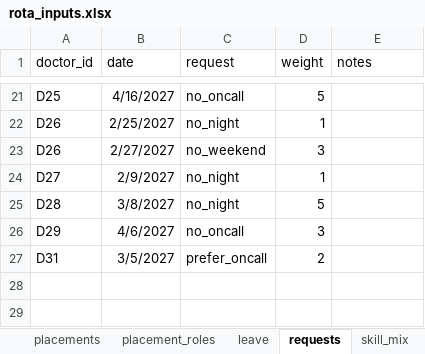
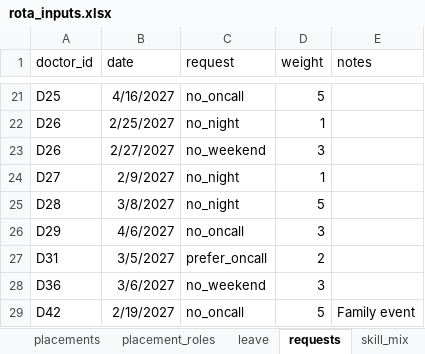
Before and after one commit to mark-jeffrey/rota-writer, an Excel workbook: inst/extdata/rota_inputs.xlsx, sheet requests, drawn as a sheet; only a part is shown, gaps mark what is left out; values as stored, in another font and other column widths than the file's, no borders; table styles not drawn; the diff names each change by its address in the sheet, - before the commit and + after, or states it on an @@ line.

```diff
--- a/inst/extdata/rota_inputs.xlsx (sheet requests)
+++ b/inst/extdata/rota_inputs.xlsx (sheet requests)
+row 28: D36 | 3/6/2027 | no_weekend | 3
+row 29: D42 | 2/19/2027 | no_oncall | 5 | Family event
```
Also changed, not shown: sheet staff, sheet grades, sheet leave, sheet placements, sheet placement_roles, sheet cover, inst/extdata/example_rota_output.xlsx, 7 other files.
